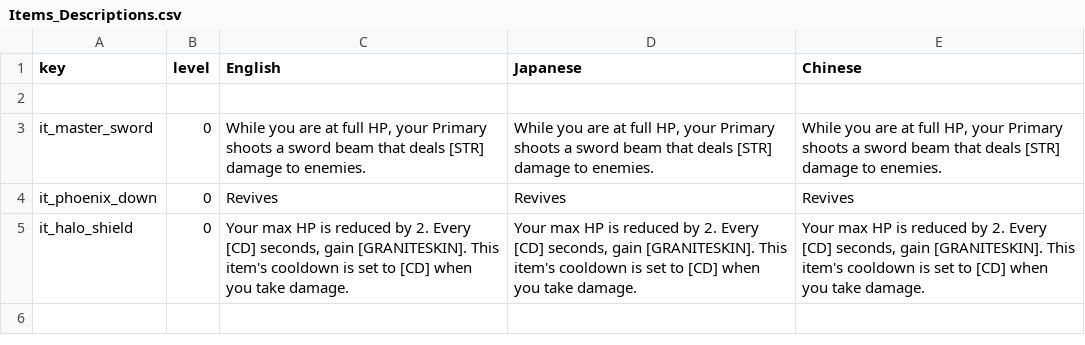
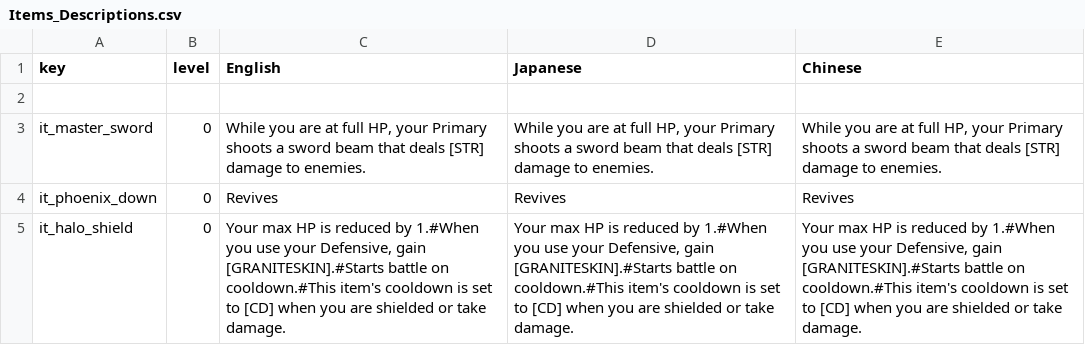
Before and after one commit to Imaginary-Horizons-Productions/RnS-VG-Homage-Set, a CSV file: Items_Descriptions.csv, drawn as a sheet.

```diff
--- a/Items_Descriptions.csv
+++ b/Items_Descriptions.csv
@@ -4,2 +4,2 @@ it_master_sword,0,"While you are at full HP, your Primary shoots a sword beam th
 it_phoenix_down,0,Revives,Revives,Revives
-it_halo_shield,0,"Your max HP is reduced by 2. Every [CD] seconds, gain [GRANITESKIN]. This item's cooldown is set to [CD] when you take damage.","Your max HP is reduced by 2. Every [CD] seconds, gain [GRANITESKIN]. This item's cooldown is set to [CD] when you take damage.","Your max HP is reduced by 2. Every [CD] seconds, gain [GRANITESKIN]. This item's cooldown is set to [CD] when you take damage."
+it_halo_shield,0,"Your max HP is reduced by 1.#When you use your Defensive, gain [GRANITESKIN].#Starts battle on cooldown.#This item's cooldown is set to [CD] when you are shielded or take damage.","Your max HP is reduced by 1.#When you use your Defensive, gain [GRANITESKIN].#Starts battle on cooldown.#This item's cooldown is set to [CD] when you are shielded or take damage.","Your max HP is reduced by 1.#When you use your Defensive, gain [GRANITESKIN].#Starts battle on cooldown.#This item's cooldown is set to [CD] when you are shielded or take damage."
```
Also changed, not shown: Items.csv, Items_Names.csv, 1 other file.
